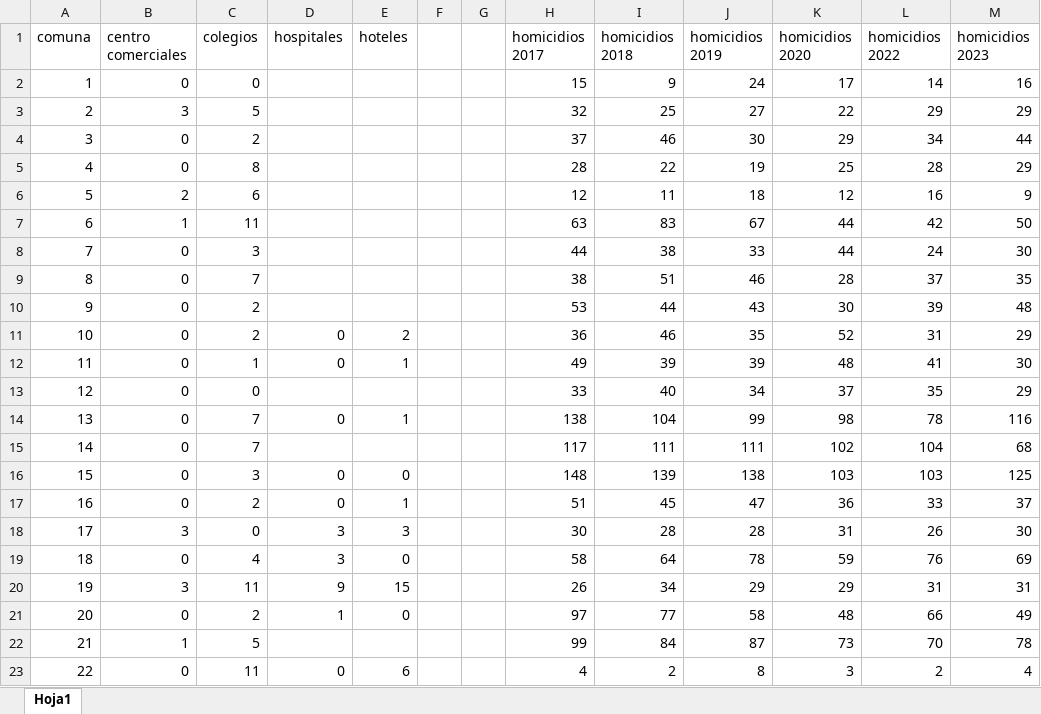
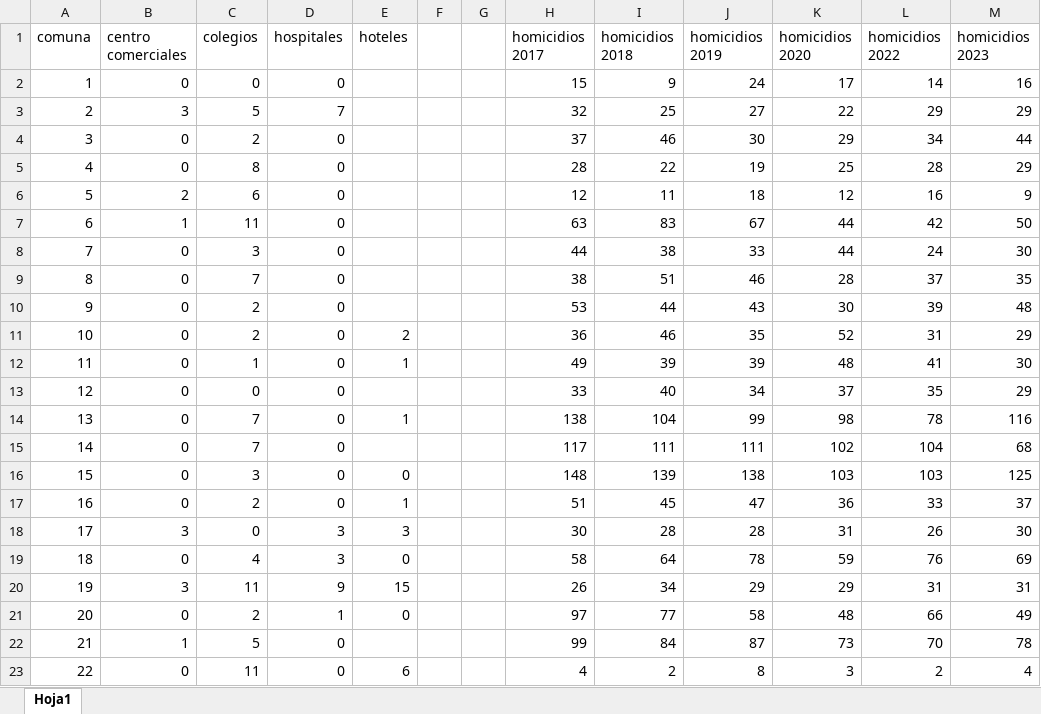
Before and after one commit to Jhonnyjakucr01/mapaCali, an Excel workbook: public/Data/homicidios cali.xlsx, sheet Hoja1, drawn as a sheet; values as stored, in another font and other column widths than the file's, no borders; the diff names each change by its address in the sheet, - before the commit and + after, or states it on an @@ line.

```diff
--- a/public/Data/homicidios cali.xlsx (sheet Hoja1)
+++ b/public/Data/homicidios cali.xlsx (sheet Hoja1)
-D2 (hospitales): (empty)
+D2 (hospitales): 0
-D3 (hospitales): (empty)
+D3 (hospitales): 7
-D4:D10 (hospitales): (empty)
+D4:D10 (hospitales): 0
-D13 (hospitales): (empty)
+D13 (hospitales): 0
-D15 (hospitales): (empty)
+D15 (hospitales): 0
-D22 (hospitales): (empty)
+D22 (hospitales): 0
```
Also changed, not shown: 7 other files.
